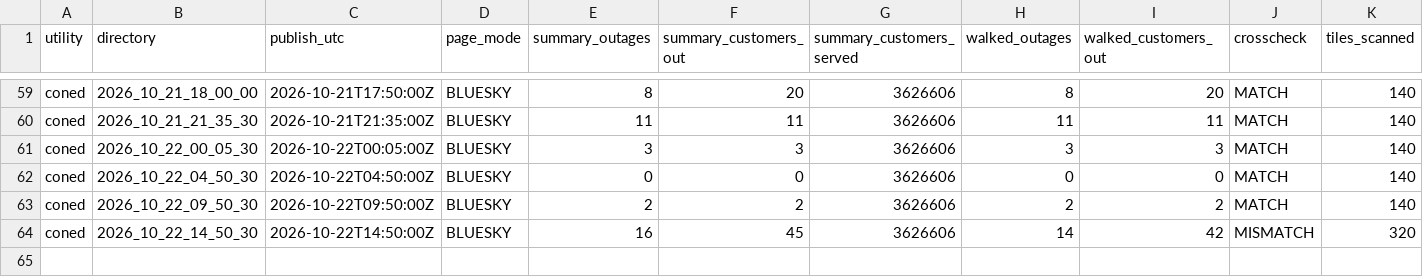
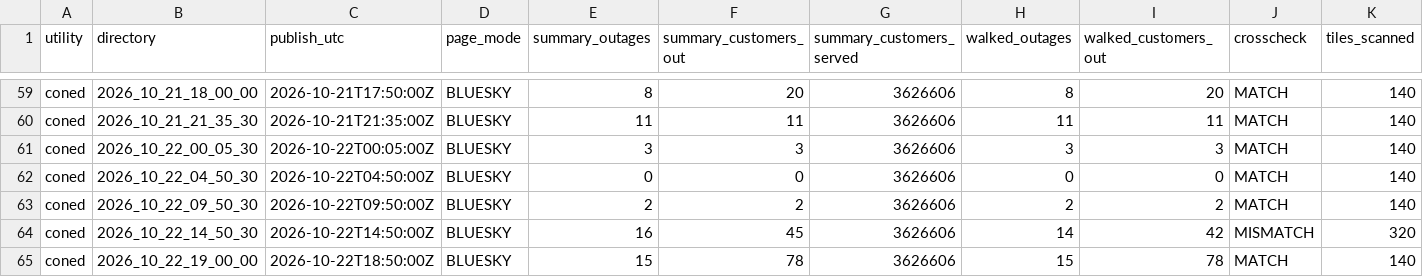
Before and after one commit to danish0305/sce-outage-tracker, a CSV file: coned/coned_heartbeat_history.csv, drawn as a sheet; only a part is shown, gaps mark what is left out; rows hold the shown columns only; the diff names each change by its address in the sheet, - before the commit and + after, or states it on an @@ line.

```diff
--- a/coned/coned_heartbeat_history.csv
+++ b/coned/coned_heartbeat_history.csv
+row 65: coned | 2026_10_22_19_00_00 | 2026-10-22T18:50:00Z | BLUESKY | 15 | 78 | 3626606 | 15 | 78 | MATCH | 140
```
Also changed, not shown: coned/coned_outages_history.csv, coned/coned_outages_latest.csv, 1 other file.
